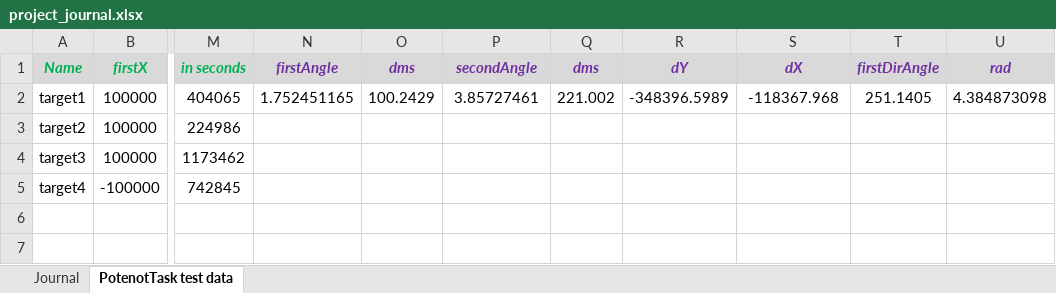
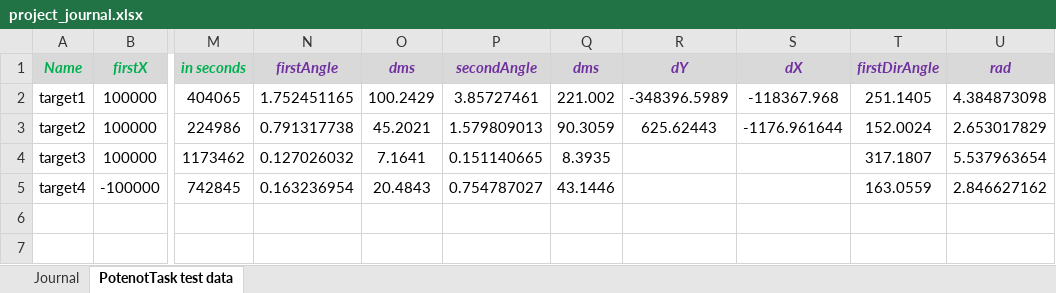
Before and after one commit to AndrewNizovkin/geocalculator, an Excel workbook: project_journal.xlsx, sheet PotenotTask test data, drawn as a sheet; only a part is shown, gaps mark what is left out; values as stored, in another font and other column widths than the file's, no borders; the diff names each change by its address in the sheet, - before the commit and + after, or states it on an @@ line.

Commit message:
Work: tests for PotenotTaskCalculatorImpl

```diff
--- a/project_journal.xlsx (sheet PotenotTask test data)
+++ b/project_journal.xlsx (sheet PotenotTask test data)
-N3 (firstAngle): (empty)
+N3 (firstAngle): 0.791317738
-O3 (dms): (empty)
+O3 (dms): 45.2021
-P3 (secondAngle): (empty)
+P3 (secondAngle): 1.579809013
-Q3 (dms): (empty)
+Q3 (dms): 90.3059
-R3 (dY): (empty)
+R3 (dY): 625.62443
-S3 (dX): (empty)
+S3 (dX): -1176.961644
-T3 (firstDirAngle): (empty)
+T3 (firstDirAngle): 152.0024
-U3 (rad): (empty)
+U3 (rad): 2.653017829
-N4 (firstAngle): (empty)
+N4 (firstAngle): 0.127026032
-O4 (dms): (empty)
+O4 (dms): 7.1641
-P4 (secondAngle): (empty)
+P4 (secondAngle): 0.151140665
-Q4 (dms): (empty)
+Q4 (dms): 8.3935
-T4 (firstDirAngle): (empty)
+T4 (firstDirAngle): 317.1807
-U4 (rad): (empty)
+U4 (rad): 5.537963654
-N5 (firstAngle): (empty)
+N5 (firstAngle): 0.163236954
-O5 (dms): (empty)
+O5 (dms): 20.4843
-P5 (secondAngle): (empty)
+P5 (secondAngle): 0.754787027
-Q5 (dms): (empty)
+Q5 (dms): 43.1446
-T5 (firstDirAngle): (empty)
+T5 (firstDirAngle): 163.0559
-U5 (rad): (empty)
+U5 (rad): 2.846627162
```
Also changed, not shown: sheet Journal, 7 other files.
